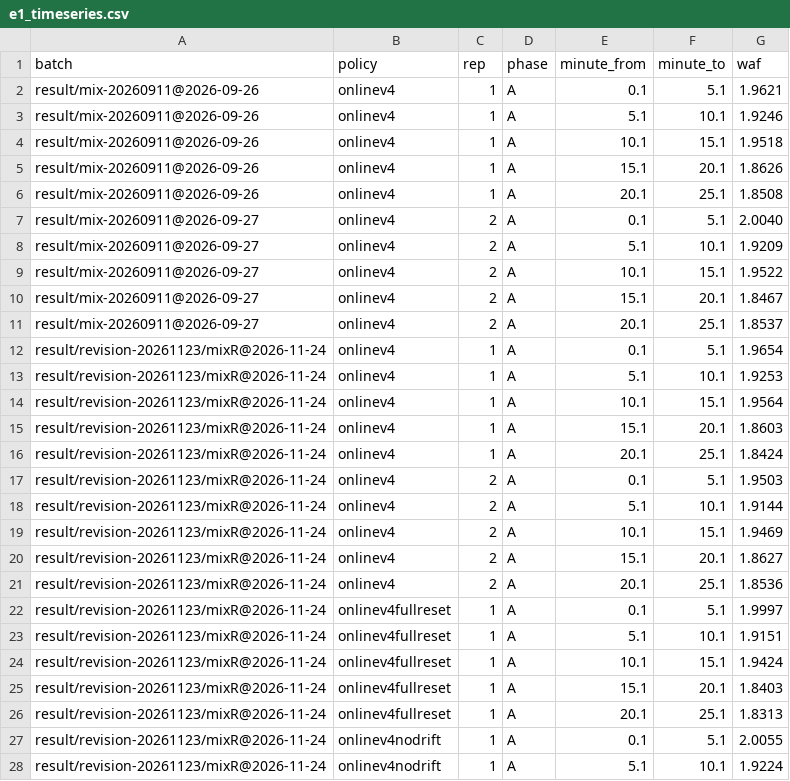
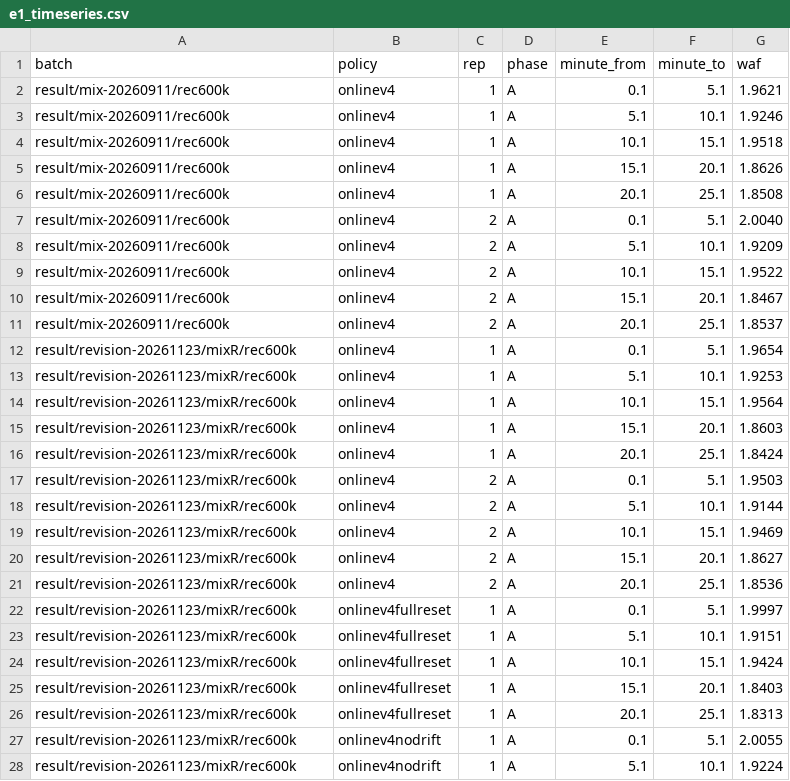
Before and after one commit to oyeong011/iCAT-experiments, a CSV file: result/final-e1-validation/e1_timeseries.csv, drawn as a sheet; only a part is shown; the diff covers the shown part only.

```diff
--- a/result/final-e1-validation/e1_timeseries.csv
+++ b/result/final-e1-validation/e1_timeseries.csv
@@ -1,28 +1,28 @@
 batch,policy,rep,phase,minute_from,minute_to,waf
-result/mix-20260911@2026-09-26,onlinev4,1,A,0.1,5.1,1.9621
-result/mix-20260911@2026-09-26,onlinev4,1,A,5.1,10.1,1.9246
-result/mix-20260911@2026-09-26,onlinev4,1,A,10.1,15.1,1.9518
-result/mix-20260911@2026-09-26,onlinev4,1,A,15.1,20.1,1.8626
-result/mix-20260911@2026-09-26,onlinev4,1,A,20.1,25.1,1.8508
-result/mix-20260911@2026-09-27,onlinev4,2,A,0.1,5.1,2.0040
-result/mix-20260911@2026-09-27,onlinev4,2,A,5.1,10.1,1.9209
-result/mix-20260911@2026-09-27,onlinev4,2,A,10.1,15.1,1.9522
-result/mix-20260911@2026-09-27,onlinev4,2,A,15.1,20.1,1.8467
-result/mix-20260911@2026-09-27,onlinev4,2,A,20.1,25.1,1.8537
-result/revision-20261123/mixR@2026-11-24,onlinev4,1,A,0.1,5.1,1.9654
-result/revision-20261123/mixR@2026-11-24,onlinev4,1,A,5.1,10.1,1.9253
-result/revision-20261123/mixR@2026-11-24,onlinev4,1,A,10.1,15.1,1.9564
-result/revision-20261123/mixR@2026-11-24,onlinev4,1,A,15.1,20.1,1.8603
-result/revision-20261123/mixR@2026-11-24,onlinev4,1,A,20.1,25.1,1.8424
-result/revision-20261123/mixR@2026-11-24,onlinev4,2,A,0.1,5.1,1.9503
-result/revision-20261123/mixR@2026-11-24,onlinev4,2,A,5.1,10.1,1.9144
-result/revision-20261123/mixR@2026-11-24,onlinev4,2,A,10.1,15.1,1.9469
-result/revision-20261123/mixR@2026-11-24,onlinev4,2,A,15.1,20.1,1.8627
-result/revision-20261123/mixR@2026-11-24,onlinev4,2,A,20.1,25.1,1.8536
-result/revision-20261123/mixR@2026-11-24,onlinev4fullreset,1,A,0.1,5.1,1.9997
-result/revision-20261123/mixR@2026-11-24,onlinev4fullreset,1,A,5.1,10.1,1.9151
-result/revision-20261123/mixR@2026-11-24,onlinev4fullreset,1,A,10.1,15.1,1.9424
-result/revision-20261123/mixR@2026-11-24,onlinev4fullreset,1,A,15.1,20.1,1.8403
-result/revision-20261123/mixR@2026-11-24,onlinev4fullreset,1,A,20.1,25.1,1.8313
-result/revision-20261123/mixR@2026-11-24,onlinev4nodrift,1,A,0.1,5.1,2.0055
-result/revision-20261123/mixR@2026-11-24,onlinev4nodrift,1,A,5.1,10.1,1.9224
+result/mix-20260911/rec600k,onlinev4,1,A,0.1,5.1,1.9621
+result/mix-20260911/rec600k,onlinev4,1,A,5.1,10.1,1.9246
+result/mix-20260911/rec600k,onlinev4,1,A,10.1,15.1,1.9518
+result/mix-20260911/rec600k,onlinev4,1,A,15.1,20.1,1.8626
+result/mix-20260911/rec600k,onlinev4,1,A,20.1,25.1,1.8508
+result/mix-20260911/rec600k,onlinev4,2,A,0.1,5.1,2.0040
+result/mix-20260911/rec600k,onlinev4,2,A,5.1,10.1,1.9209
+result/mix-20260911/rec600k,onlinev4,2,A,10.1,15.1,1.9522
+result/mix-20260911/rec600k,onlinev4,2,A,15.1,20.1,1.8467
+result/mix-20260911/rec600k,onlinev4,2,A,20.1,25.1,1.8537
+result/revision-20261123/mixR/rec600k,onlinev4,1,A,0.1,5.1,1.9654
+result/revision-20261123/mixR/rec600k,onlinev4,1,A,5.1,10.1,1.9253
+result/revision-20261123/mixR/rec600k,onlinev4,1,A,10.1,15.1,1.9564
+result/revision-20261123/mixR/rec600k,onlinev4,1,A,15.1,20.1,1.8603
+result/revision-20261123/mixR/rec600k,onlinev4,1,A,20.1,25.1,1.8424
+result/revision-20261123/mixR/rec600k,onlinev4,2,A,0.1,5.1,1.9503
+result/revision-20261123/mixR/rec600k,onlinev4,2,A,5.1,10.1,1.9144
+result/revision-20261123/mixR/rec600k,onlinev4,2,A,10.1,15.1,1.9469
+result/revision-20261123/mixR/rec600k,onlinev4,2,A,15.1,20.1,1.8627
+result/revision-20261123/mixR/rec600k,onlinev4,2,A,20.1,25.1,1.8536
+result/revision-20261123/mixR/rec600k,onlinev4fullreset,1,A,0.1,5.1,1.9997
+result/revision-20261123/mixR/rec600k,onlinev4fullreset,1,A,5.1,10.1,1.9151
+result/revision-20261123/mixR/rec600k,onlinev4fullreset,1,A,10.1,15.1,1.9424
+result/revision-20261123/mixR/rec600k,onlinev4fullreset,1,A,15.1,20.1,1.8403
+result/revision-20261123/mixR/rec600k,onlinev4fullreset,1,A,20.1,25.1,1.8313
+result/revision-20261123/mixR/rec600k,onlinev4nodrift,1,A,0.1,5.1,2.0055
+result/revision-20261123/mixR/rec600k,onlinev4nodrift,1,A,5.1,10.1,1.9224
```
Also changed, not shown: 8 edited cells elsewhere in this file, result/final-e1-validation/e1_phaseA.csv, result/final-e1-validation/e1_resets.csv, 22 other files.
